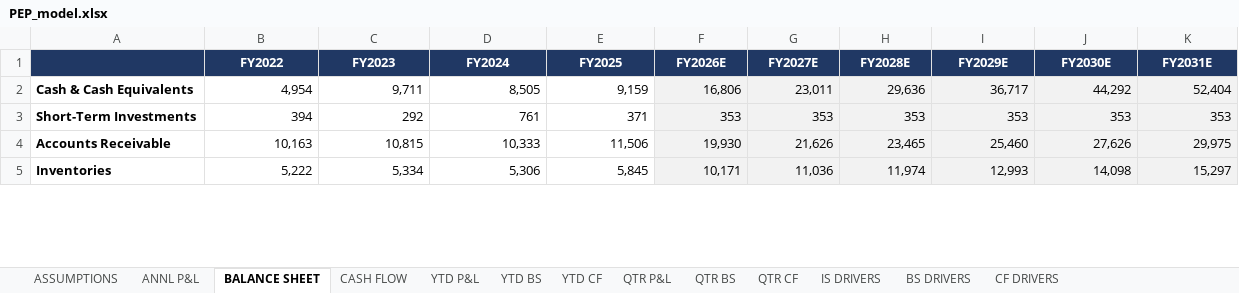
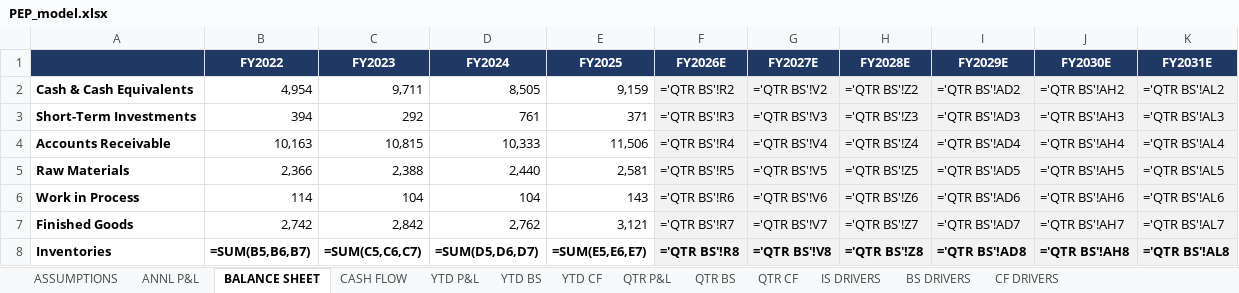
Before and after one commit to grodino12/grodino_brain, an Excel workbook: Knowledge/Model Outputs/PEP/PEP_model.xlsx, sheet BALANCE SHEET, drawn as a sheet; only a part is shown; values as stored, in another font and other column widths than the file's, no borders; formulas without a stored value are shown as written; addresses are those after the commit; the diff covers the shown part only; the diff names each change by its address in the sheet, - before the commit and + after, or states it on an @@ line.

```diff
--- a/Knowledge/Model Outputs/PEP/PEP_model.xlsx (sheet BALANCE SHEET)
+++ b/Knowledge/Model Outputs/PEP/PEP_model.xlsx (sheet BALANCE SHEET)
-F2 (FY2026E): 16,806
+F2 (FY2026E): ='QTR BS'!R2
-G2 (FY2027E): 23,011
+G2 (FY2027E): ='QTR BS'!V2
-H2 (FY2028E): 29,636
+H2 (FY2028E): ='QTR BS'!Z2
-I2 (FY2029E): 36,717
+I2 (FY2029E): ='QTR BS'!AD2
-J2 (FY2030E): 44,292
+J2 (FY2030E): ='QTR BS'!AH2
-K2 (FY2031E): 52,404
+K2 (FY2031E): ='QTR BS'!AL2
-F3 (FY2026E): 353
+F3 (FY2026E): ='QTR BS'!R3
-G3 (FY2027E): 353
+G3 (FY2027E): ='QTR BS'!V3
-H3 (FY2028E): 353
+H3 (FY2028E): ='QTR BS'!Z3
-I3 (FY2029E): 353
+I3 (FY2029E): ='QTR BS'!AD3
-J3 (FY2030E): 353
+J3 (FY2030E): ='QTR BS'!AH3
-K3 (FY2031E): 353
+K3 (FY2031E): ='QTR BS'!AL3
-F4 (FY2026E): 19,930
+F4 (FY2026E): ='QTR BS'!R4
-G4 (FY2027E): 21,626
+G4 (FY2027E): ='QTR BS'!V4
-H4 (FY2028E): 23,465
+H4 (FY2028E): ='QTR BS'!Z4
-I4 (FY2029E): 25,460
+I4 (FY2029E): ='QTR BS'!AD4
-J4 (FY2030E): 27,626
+J4 (FY2030E): ='QTR BS'!AH4
-K4 (FY2031E): 29,975
+K4 (FY2031E): ='QTR BS'!AL4
+row 5: Raw Materials | 2,366 | 2,388 | 2,440 | 2,581 | ='QTR BS'!R5 | ='QTR BS'!V5 | ='QTR BS'!Z5 | ='QTR BS'!AD5 | ='QTR BS'!AH5 | ='QTR BS'!AL5
+row 6: Work in Process | 114 | 104 | 104 | 143 | ='QTR BS'!R6 | ='QTR BS'!V6 | ='QTR BS'!Z6 | ='QTR BS'!AD6 | ='QTR BS'!AH6 | ='QTR BS'!AL6
+row 7: Finished Goods | 2,742 | 2,842 | 2,762 | 3,121 | ='QTR BS'!R7 | ='QTR BS'!V7 | ='QTR BS'!Z7 | ='QTR BS'!AD7 | ='QTR BS'!AH7 | ='QTR BS'!AL7
-B8 (FY2022): 5,222
+B8 (FY2022): =SUM(B5,B6,B7)
-B8:K8 bold: off
+B8:K8 bold: on
-C8 (FY2023): 5,334
+C8 (FY2023): =SUM(C5,C6,C7)
-D8 (FY2024): 5,306
+D8 (FY2024): =SUM(D5,D6,D7)
-E8 (FY2025): 5,845
+E8 (FY2025): =SUM(E5,E6,E7)
-F8 (FY2026E): 10,171
+F8 (FY2026E): ='QTR BS'!R8
-G8 (FY2027E): 11,036
+G8 (FY2027E): ='QTR BS'!V8
-H8 (FY2028E): 11,974
+H8 (FY2028E): ='QTR BS'!Z8
-I8 (FY2029E): 12,993
+I8 (FY2029E): ='QTR BS'!AD8
-J8 (FY2030E): 14,098
+J8 (FY2030E): ='QTR BS'!AH8
-K8 (FY2031E): 15,297
+K8 (FY2031E): ='QTR BS'!AL8
```
Also changed, not shown: 168 edited cells elsewhere in this sheet, sheet QTR CF, sheet QTR BS, sheet BS DRIVERS, sheet CF DRIVERS, sheet QTR P&L, sheet IS DRIVERS, 5 more sheets, Knowledge/Model Outputs/CELH/CELH_model.xlsx, Knowledge/Model Outputs/MNST/MNST_model.xlsx, 51 other files.
